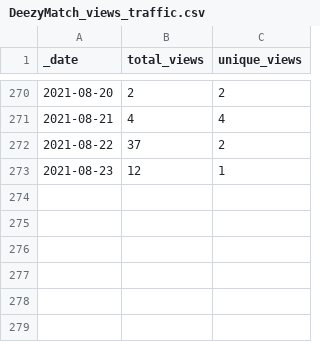
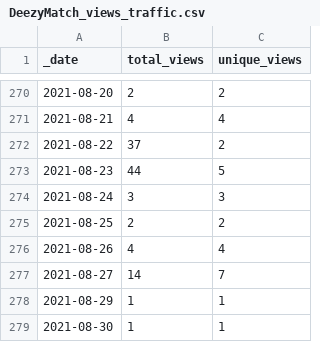
Before and after one commit to Living-with-machines/github_stats_report, a CSV file: view_data/DeezyMatch_views_traffic.csv, drawn as a sheet; only a part is shown, gaps mark what is left out.

Commit message:
Update GitHub traffic report

```diff
--- a/view_data/DeezyMatch_views_traffic.csv
+++ b/view_data/DeezyMatch_views_traffic.csv
@@ -272,2 +272,8 @@ _date,total_views,unique_views
 2021-08-22,37,2
-2021-08-23,12,1
+2021-08-23,44,5
+2021-08-24,3,3
+2021-08-25,2,2
+2021-08-26,4,4
+2021-08-27,14,7
+2021-08-29,1,1
+2021-08-30,1,1
```
Also changed, not shown: clone_data/D3_JS_viz_in_a_Python_Jupyter_notebook_clones_traffic.csv, view_data/Computer-Vision-for-the-Humanities-workshop_views_traffic.csv, 19 other files.
